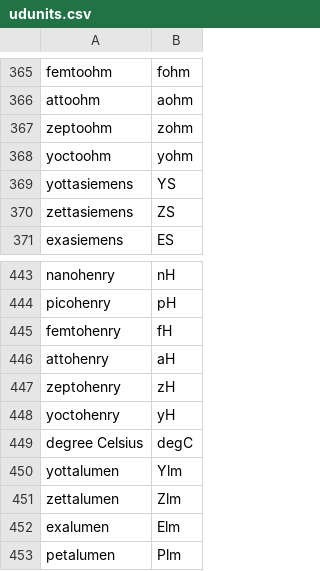
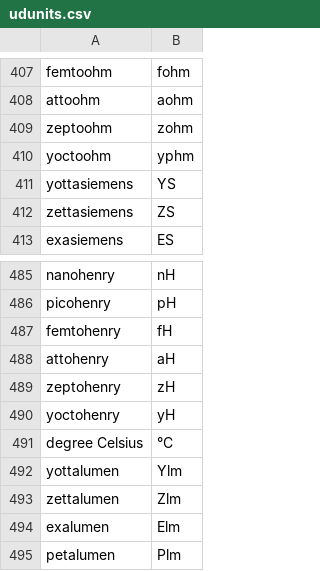
Before and after one commit to earthcubeprojects-chords/chords, a CSV file: lib/assets/udunits.csv, drawn as a sheet; only a part is shown, gaps mark what is left out; the diff covers the shown part only.

```diff
--- a/lib/assets/udunits.csv
+++ b/lib/assets/udunits.csv
@@ -367,3 +409,3 @@ attoohm,aohm
 zeptoohm,zohm
-yoctoohm,yohm
+yoctoohm,yphm
 yottasiemens,YS
@@ -448,3 +490,3 @@ zeptohenry,zH
 yoctohenry,yH
-degree Celsius,degC
+degree Celsius,°C
 yottalumen,Ylm
```
Also changed, not shown: 42 added rows elsewhere in this file, 5 other files.
